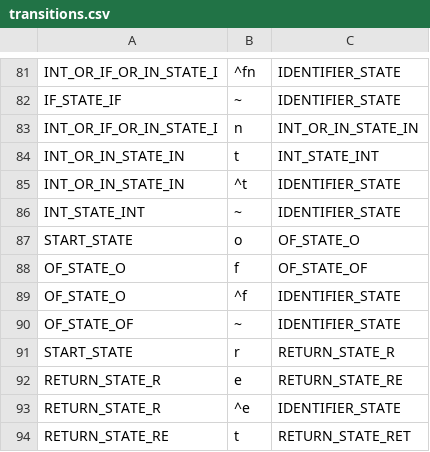
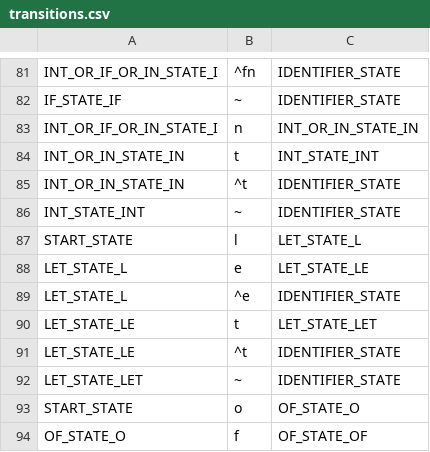
Before and after one commit to raghavkaul/TigerCompiler, a CSV file: proj_phase_1/data/transitions.csv, drawn as a sheet; only a part is shown, gaps mark what is left out; the shorter side is filled out with more unchanged rows.

```diff
--- a/proj_phase_1/data/transitions.csv
+++ b/proj_phase_1/data/transitions.csv
@@ -86,2 +86,8 @@ INT_OR_IN_STATE_IN	^t	IDENTIFIER_STATE
 INT_STATE_INT	~	IDENTIFIER_STATE
+START_STATE	l	LET_STATE_L
+LET_STATE_L	e	LET_STATE_LE
+LET_STATE_L	^e	IDENTIFIER_STATE
+LET_STATE_LE	t	LET_STATE_LET
+LET_STATE_LE	^t	IDENTIFIER_STATE
+LET_STATE_LET	~	IDENTIFIER_STATE
 START_STATE	o	OF_STATE_O
```
Also changed, not shown: proj_phase_1/data/states.csv, 11 other files.
